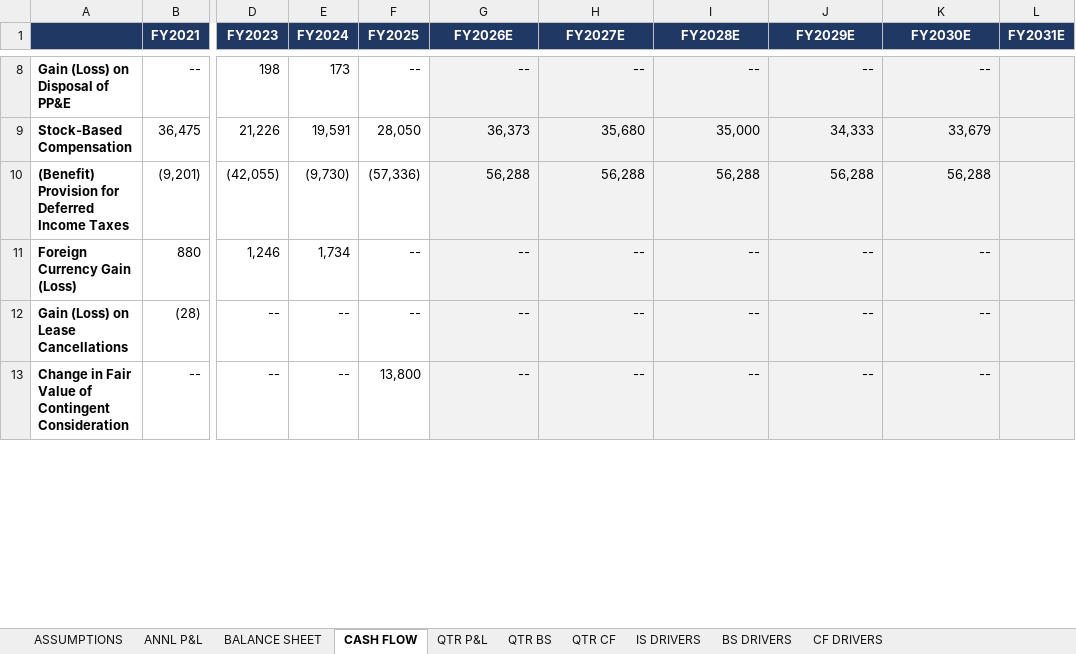
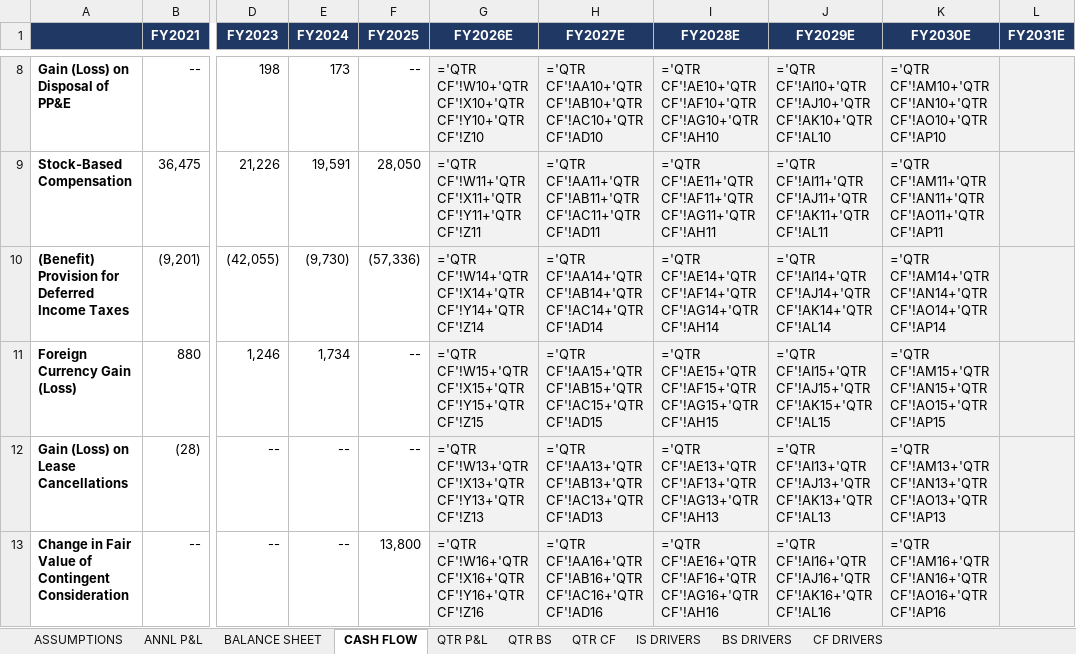
Before and after one commit to grodino12/grodino_brain, an Excel workbook: Knowledge/Model Outputs/CELH/CELH_model.xlsx, sheet CASH FLOW, drawn as a sheet; only a part is shown, gaps mark what is left out; values as stored, in another font and other column widths than the file's, no borders; formulas without a stored value are shown as written; the diff covers the shown part only; the diff names each change by its address in the sheet, - before the commit and + after, or states it on an @@ line.

```diff
--- a/Knowledge/Model Outputs/CELH/CELH_model.xlsx (sheet CASH FLOW)
+++ b/Knowledge/Model Outputs/CELH/CELH_model.xlsx (sheet CASH FLOW)
-G8 (FY2026E): --
+G8 (FY2026E): ='QTR CF'!W10+'QTR CF'!X10+'QTR CF'!Y10+'QTR CF'!Z10
-H8 (FY2027E): --
+H8 (FY2027E): ='QTR CF'!AA10+'QTR CF'!AB10+'QTR CF'!AC10+'QTR CF'!AD10
-I8 (FY2028E): --
+I8 (FY2028E): ='QTR CF'!AE10+'QTR CF'!AF10+'QTR CF'!AG10+'QTR CF'!AH10
-J8 (FY2029E): --
+J8 (FY2029E): ='QTR CF'!AI10+'QTR CF'!AJ10+'QTR CF'!AK10+'QTR CF'!AL10
-K8 (FY2030E): --
+K8 (FY2030E): ='QTR CF'!AM10+'QTR CF'!AN10+'QTR CF'!AO10+'QTR CF'!AP10
-G9 (FY2026E): 36,373
+G9 (FY2026E): ='QTR CF'!W11+'QTR CF'!X11+'QTR CF'!Y11+'QTR CF'!Z11
-H9 (FY2027E): 35,680
+H9 (FY2027E): ='QTR CF'!AA11+'QTR CF'!AB11+'QTR CF'!AC11+'QTR CF'!AD11
-I9 (FY2028E): 35,000
+I9 (FY2028E): ='QTR CF'!AE11+'QTR CF'!AF11+'QTR CF'!AG11+'QTR CF'!AH11
-J9 (FY2029E): 34,333
+J9 (FY2029E): ='QTR CF'!AI11+'QTR CF'!AJ11+'QTR CF'!AK11+'QTR CF'!AL11
-K9 (FY2030E): 33,679
+K9 (FY2030E): ='QTR CF'!AM11+'QTR CF'!AN11+'QTR CF'!AO11+'QTR CF'!AP11
-G10 (FY2026E): 56,288
+G10 (FY2026E): ='QTR CF'!W14+'QTR CF'!X14+'QTR CF'!Y14+'QTR CF'!Z14
-H10 (FY2027E): 56,288
+H10 (FY2027E): ='QTR CF'!AA14+'QTR CF'!AB14+'QTR CF'!AC14+'QTR CF'!AD14
-I10 (FY2028E): 56,288
+I10 (FY2028E): ='QTR CF'!AE14+'QTR CF'!AF14+'QTR CF'!AG14+'QTR CF'!AH14
-J10 (FY2029E): 56,288
+J10 (FY2029E): ='QTR CF'!AI14+'QTR CF'!AJ14+'QTR CF'!AK14+'QTR CF'!AL14
-K10 (FY2030E): 56,288
+K10 (FY2030E): ='QTR CF'!AM14+'QTR CF'!AN14+'QTR CF'!AO14+'QTR CF'!AP14
-G11 (FY2026E): --
+G11 (FY2026E): ='QTR CF'!W15+'QTR CF'!X15+'QTR CF'!Y15+'QTR CF'!Z15
-H11 (FY2027E): --
+H11 (FY2027E): ='QTR CF'!AA15+'QTR CF'!AB15+'QTR CF'!AC15+'QTR CF'!AD15
-I11 (FY2028E): --
+I11 (FY2028E): ='QTR CF'!AE15+'QTR CF'!AF15+'QTR CF'!AG15+'QTR CF'!AH15
-J11 (FY2029E): --
+J11 (FY2029E): ='QTR CF'!AI15+'QTR CF'!AJ15+'QTR CF'!AK15+'QTR CF'!AL15
-K11 (FY2030E): --
+K11 (FY2030E): ='QTR CF'!AM15+'QTR CF'!AN15+'QTR CF'!AO15+'QTR CF'!AP15
-G12 (FY2026E): --
+G12 (FY2026E): ='QTR CF'!W13+'QTR CF'!X13+'QTR CF'!Y13+'QTR CF'!Z13
-H12 (FY2027E): --
+H12 (FY2027E): ='QTR CF'!AA13+'QTR CF'!AB13+'QTR CF'!AC13+'QTR CF'!AD13
-I12 (FY2028E): --
+I12 (FY2028E): ='QTR CF'!AE13+'QTR CF'!AF13+'QTR CF'!AG13+'QTR CF'!AH13
-J12 (FY2029E): --
+J12 (FY2029E): ='QTR CF'!AI13+'QTR CF'!AJ13+'QTR CF'!AK13+'QTR CF'!AL13
-K12 (FY2030E): --
+K12 (FY2030E): ='QTR CF'!AM13+'QTR CF'!AN13+'QTR CF'!AO13+'QTR CF'!AP13
-G13 (FY2026E): --
+G13 (FY2026E): ='QTR CF'!W16+'QTR CF'!X16+'QTR CF'!Y16+'QTR CF'!Z16
-H13 (FY2027E): --
+H13 (FY2027E): ='QTR CF'!AA16+'QTR CF'!AB16+'QTR CF'!AC16+'QTR CF'!AD16
-I13 (FY2028E): --
+I13 (FY2028E): ='QTR CF'!AE16+'QTR CF'!AF16+'QTR CF'!AG16+'QTR CF'!AH16
-J13 (FY2029E): --
+J13 (FY2029E): ='QTR CF'!AI16+'QTR CF'!AJ16+'QTR CF'!AK16+'QTR CF'!AL16
-K13 (FY2030E): --
+K13 (FY2030E): ='QTR CF'!AM16+'QTR CF'!AN16+'QTR CF'!AO16+'QTR CF'!AP16
```
Also changed, not shown: 239 edited cells elsewhere in this sheet, sheet QTR CF, sheet QTR BS, sheet BS DRIVERS, sheet CF DRIVERS, sheet QTR P&L, sheet IS DRIVERS, 2 more sheets, 5 other files.
